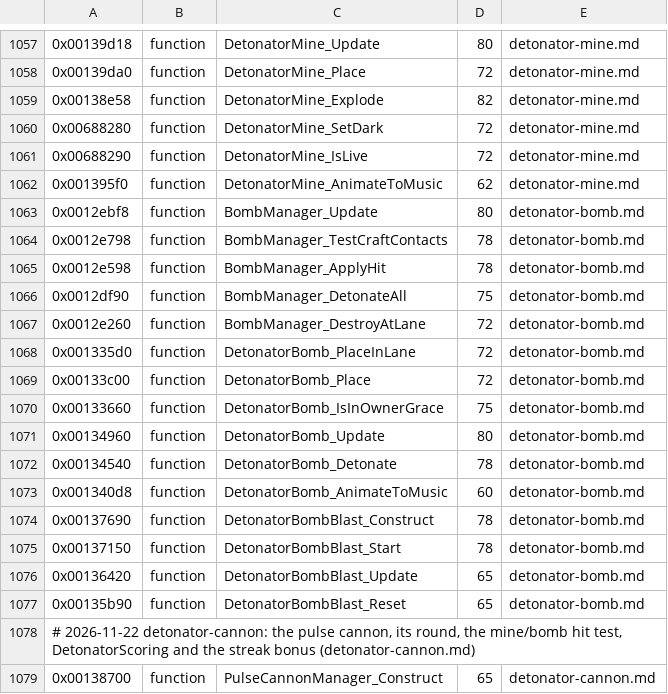
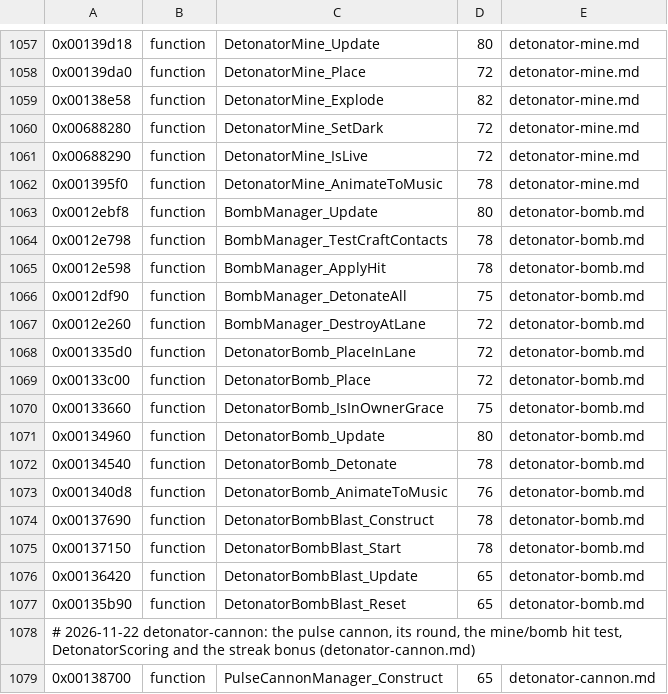
Before and after one commit to topaxi/OpenAntiGrav, a TSV file: docs/ghidra/functions/ps3-hdfury-eu/names.tsv, drawn as a sheet; only a part is shown, gaps mark what is left out.

```diff
--- a/docs/ghidra/functions/ps3-hdfury-eu/names.tsv
+++ b/docs/ghidra/functions/ps3-hdfury-eu/names.tsv
@@ -1061,3 +1061,3 @@
 0x00688290	function	DetonatorMine_IsLive	72	detonator-mine.md
-0x001395f0	function	DetonatorMine_AnimateToMusic	62	detonator-mine.md
+0x001395f0	function	DetonatorMine_AnimateToMusic	78	detonator-mine.md
 0x0012ebf8	function	BombManager_Update	80	detonator-bomb.md
@@ -1072,3 +1072,3 @@
 0x00134540	function	DetonatorBomb_Detonate	78	detonator-bomb.md
-0x001340d8	function	DetonatorBomb_AnimateToMusic	60	detonator-bomb.md
+0x001340d8	function	DetonatorBomb_AnimateToMusic	76	detonator-bomb.md
 0x00137690	function	DetonatorBombBlast_Construct	78	detonator-bomb.md
```
Also changed, not shown: 6 other files.
